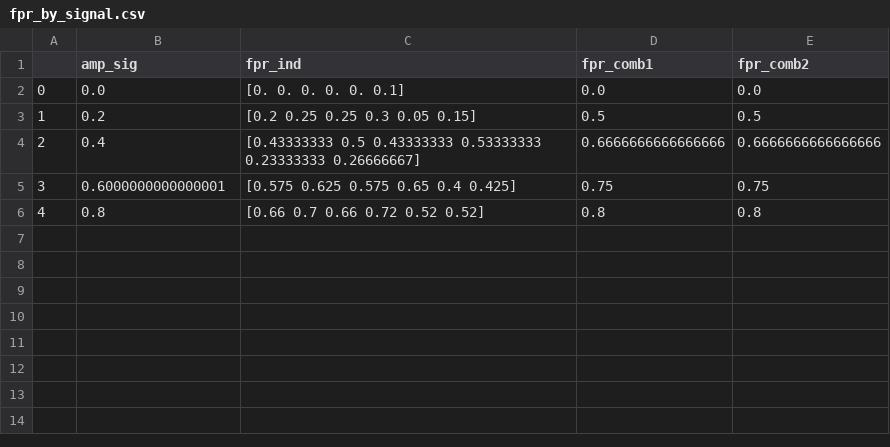
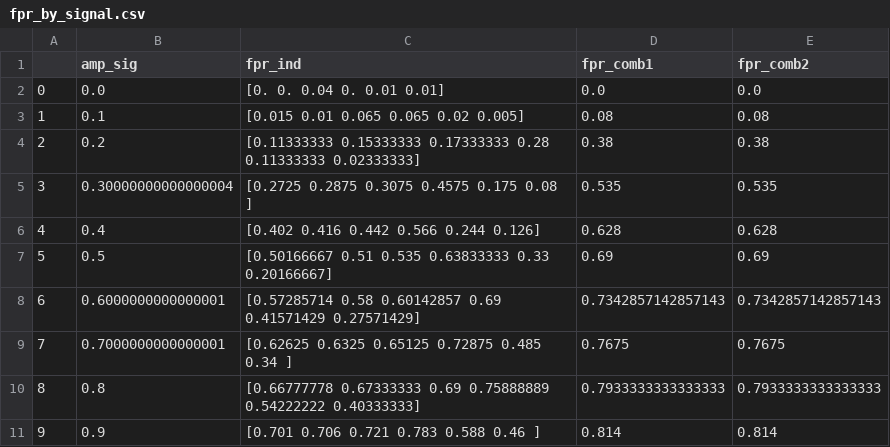
Before and after one commit to rhodricusack/isc_orders, a CSV file: fpr_by_signal.csv, drawn as a sheet; addresses are those after the commit; the diff names each change by its address in the sheet, - before the commit and + after, or states it on an @@ line.

```diff
--- a/fpr_by_signal.csv
+++ b/fpr_by_signal.csv
-C2 (fpr_ind): [0. 0. 0. 0. 0. 0.1]
+C2 (fpr_ind): [0. 0. 0.04 0. 0.01 0.01]
+row 3: 1 | 0.1 | [0.015 0.01 0.065 0.065 0.02 0.005] | 0.08 | 0.08
@@ column A renumbered between rows 4 and 10 @@
-C4 (fpr_ind): [0.2 0.25 0.25 0.3 0.05 0.15]
+C4 (fpr_ind): [0.11333333 0.15333333 0.17333333 0.28 0.11333333 0.02333333]
-D4 (fpr_comb1): 0.5
+D4 (fpr_comb1): 0.38
-E4 (fpr_comb2): 0.5
+E4 (fpr_comb2): 0.38
+row 5: 3 | 0.30000000000000004 | [0.2725 0.2875 0.3075 0.4575 0.175 0.08 ] | 0.535 | 0.535
-C6 (fpr_ind): [0.43333333 0.5 0.43333333 0.53333333 0.23333333 0.26666667]
+C6 (fpr_ind): [0.402 0.416 0.442 0.566 0.244 0.126]
-D6 (fpr_comb1): 0.6666666666666666
+D6 (fpr_comb1): 0.628
-E6 (fpr_comb2): 0.6666666666666666
+E6 (fpr_comb2): 0.628
+row 7: 5 | 0.5 | [0.50166667 0.51 0.535 0.63833333 0.33 0.20166667] | 0.69 | 0.69
-C8 (fpr_ind): [0.575 0.625 0.575 0.65 0.4 0.425]
+C8 (fpr_ind): [0.57285714 0.58 0.60142857 0.69 0.41571429 0.27571429]
-D8 (fpr_comb1): 0.75
+D8 (fpr_comb1): 0.7342857142857143
-E8 (fpr_comb2): 0.75
+E8 (fpr_comb2): 0.7342857142857143
+row 9: 7 | 0.7000000000000001 | [0.62625 0.6325 0.65125 0.72875 0.485 0.34 ] | 0.7675 | 0.7675
-C10 (fpr_ind): [0.66 0.7 0.66 0.72 0.52 0.52]
+C10 (fpr_ind): [0.66777778 0.67333333 0.69 0.75888889 0.54222222 0.40333333]
-D10 (fpr_comb1): 0.8
+D10 (fpr_comb1): 0.7933333333333333
-E10 (fpr_comb2): 0.8
+E10 (fpr_comb2): 0.7933333333333333
+row 11: 9 | 0.9 | [0.701 0.706 0.721 0.783 0.588 0.46 ] | 0.814 | 0.814
```
Also changed, not shown: 5 other files.
